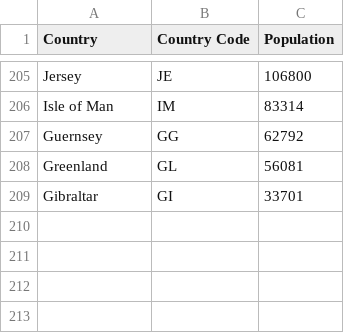
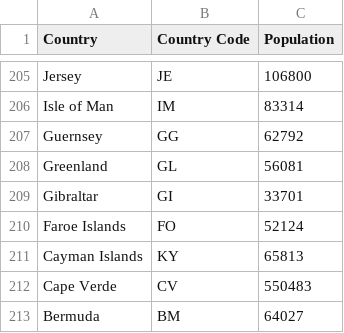
Before and after one commit to RainerWinkler/COVID-19-plot, a CSV file: CountriesPopulation.csv, drawn as a sheet; only a part is shown, gaps mark what is left out.

Commit message:
Add population for more dependent countries

```diff
--- a/CountriesPopulation.csv
+++ b/CountriesPopulation.csv
@@ -209 +209,5 @@ Greenland,GL,56081
 Gibraltar,GI,33701
+Faroe Islands,FO,52124
+Cayman Islands,KY,65813
+Cape Verde,CV,550483
+Bermuda,BM,64027
```
